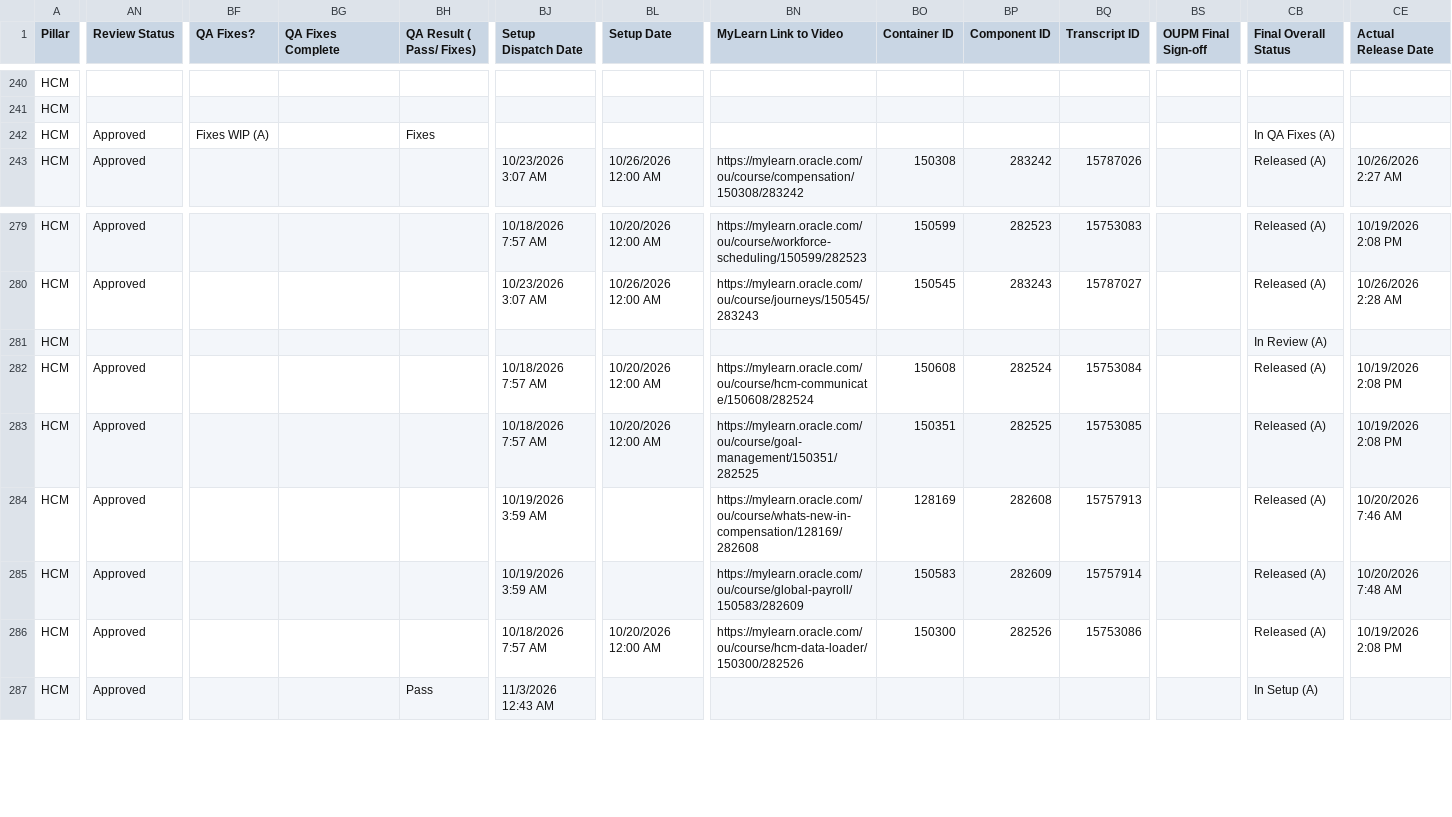
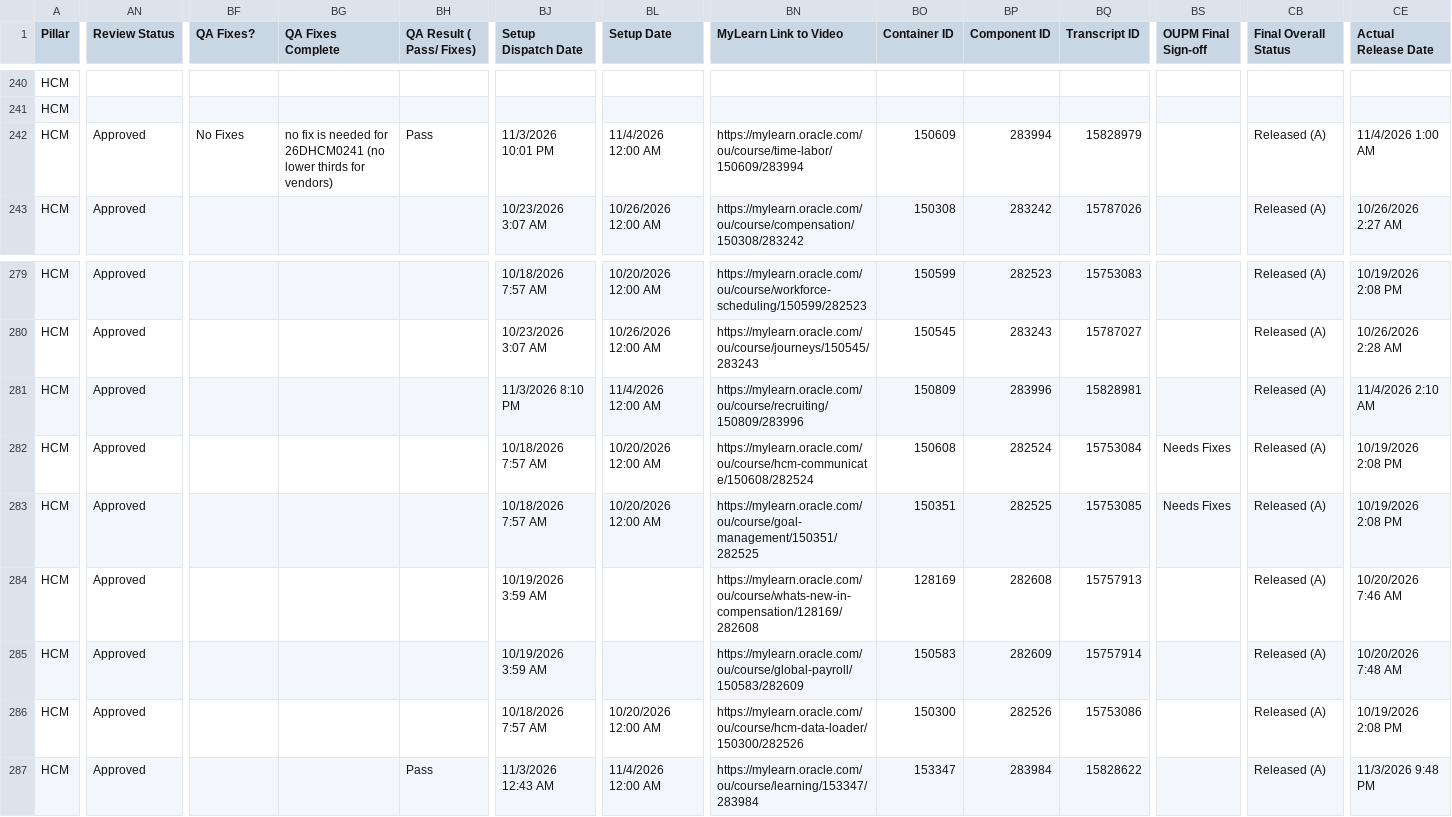
Before and after one commit to pavithraguruprasadb-maker/26C-New-Features-Dashboard, a CSV file: HCM 26D New Features.csv, drawn as a sheet; only a part is shown, gaps mark what is left out; the diff covers the shown part only; the diff names each change by its address in the sheet, - before the commit and + after, or states it on an @@ line.

```diff
--- a/HCM 26D New Features.csv
+++ b/HCM 26D New Features.csv
-BF242 (QA Fixes?): Fixes WIP (A)
+BF242 (QA Fixes?): No Fixes
-BG242 (QA Fixes Complete): (empty)
+BG242 (QA Fixes Complete): no fix is needed for 26DHCM0241 (no lower thirds for vendors)
-BH242 (QA Result ( Pass/ Fixes)): Fixes
+BH242 (QA Result ( Pass/ Fixes)): Pass
-BJ242 (Setup Dispatch Date): (empty)
+BJ242 (Setup Dispatch Date): 11/3/2026 10:01 PM
-BL242 (Setup Date): (empty)
+BL242 (Setup Date): 11/4/2026 12:00 AM
-BN242 (MyLearn Link to Video): (empty)
+BN242 (MyLearn Link to Video): https://mylearn.oracle.com/ou/course/time-labor/150609/283994
-BO242 (Container ID): (empty)
+BO242 (Container ID): 150609
-BP242 (Component ID): (empty)
+BP242 (Component ID): 283994
-BQ242 (Transcript ID): (empty)
+BQ242 (Transcript ID): 15828979
-CB242 (Final Overall Status): In QA Fixes (A)
+CB242 (Final Overall Status): Released (A)
-CE242 (Actual Release Date): (empty)
+CE242 (Actual Release Date): 11/4/2026 1:00 AM
-AN281 (Review Status): (empty)
+AN281 (Review Status): Approved
-BJ281 (Setup Dispatch Date): (empty)
+BJ281 (Setup Dispatch Date): 11/3/2026 8:10 PM
-BL281 (Setup Date): (empty)
+BL281 (Setup Date): 11/4/2026 12:00 AM
-BN281 (MyLearn Link to Video): (empty)
+BN281 (MyLearn Link to Video): https://mylearn.oracle.com/ou/course/recruiting/150809/283996
-BO281 (Container ID): (empty)
+BO281 (Container ID): 150809
-BP281 (Component ID): (empty)
+BP281 (Component ID): 283996
-BQ281 (Transcript ID): (empty)
+BQ281 (Transcript ID): 15828981
-CB281 (Final Overall Status): In Review (A)
+CB281 (Final Overall Status): Released (A)
-CE281 (Actual Release Date): (empty)
+CE281 (Actual Release Date): 11/4/2026 2:10 AM
-BS282:BS283 (OUPM Final Sign-off): (empty)
+BS282:BS283 (OUPM Final Sign-off): Needs Fixes
-BL287 (Setup Date): (empty)
+BL287 (Setup Date): 11/4/2026 12:00 AM
-BN287 (MyLearn Link to Video): (empty)
+BN287 (MyLearn Link to Video): https://mylearn.oracle.com/ou/course/learning/153347/283984
-BO287 (Container ID): (empty)
+BO287 (Container ID): 153347
-BP287 (Component ID): (empty)
+BP287 (Component ID): 283984
-BQ287 (Transcript ID): (empty)
+BQ287 (Transcript ID): 15828622
-CB287 (Final Overall Status): In Setup (A)
+CB287 (Final Overall Status): Released (A)
-CE287 (Actual Release Date): (empty)
+CE287 (Actual Release Date): 11/3/2026 9:48 PM
```
Also changed, not shown: 93 edited cells elsewhere in this file, CX 26D New Features.csv, ERP 26D New Features.csv, 2 other files.
